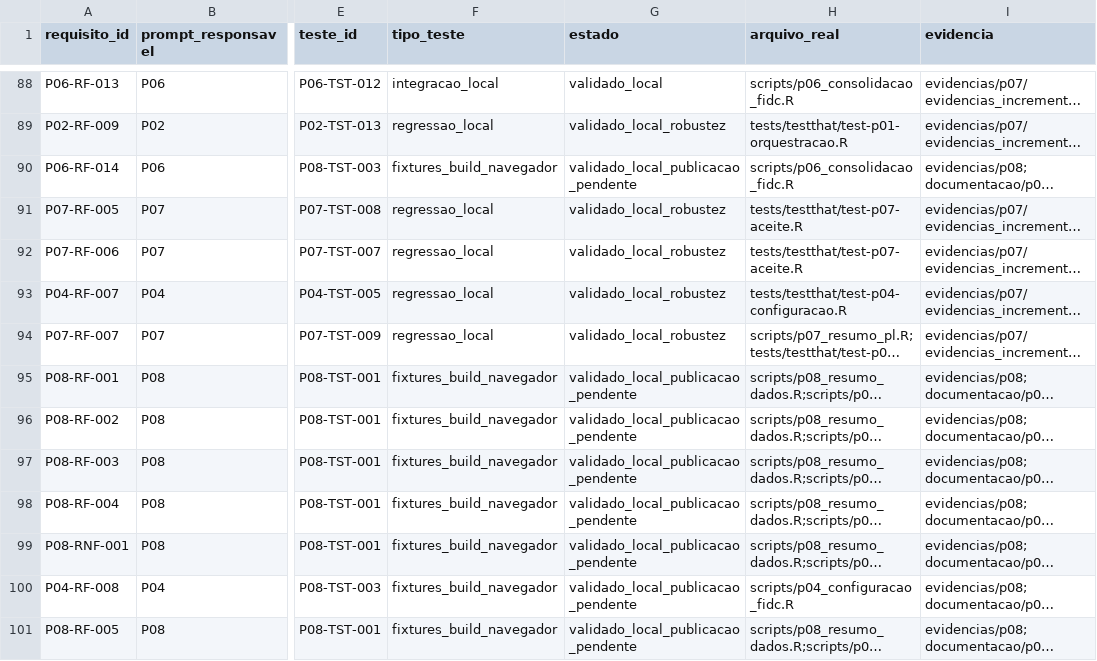
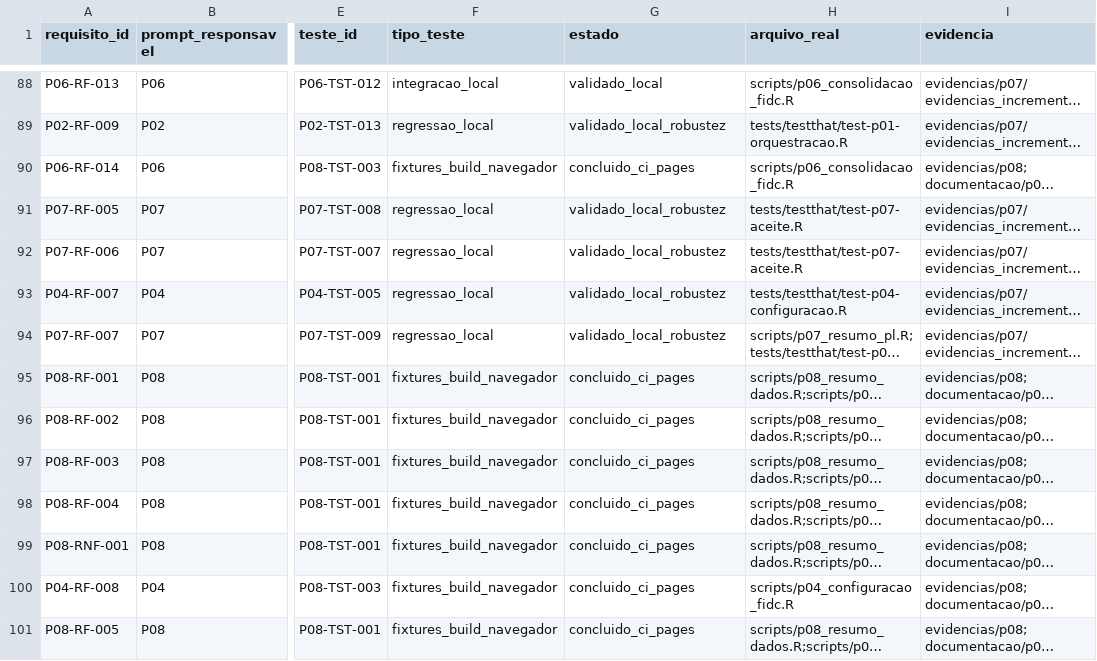
Before and after one commit to amarallr/akcit_c4_mini_projeto, a CSV file: prompts/matriz_rastreabilidade.csv, drawn as a sheet; only a part is shown, gaps mark what is left out; long unchanged cells end in …; the diff covers the shown part only; the diff names each change by its address in the sheet, - before the commit and + after, or states it on an @@ line.

```diff
--- a/prompts/matriz_rastreabilidade.csv
+++ b/prompts/matriz_rastreabilidade.csv
-G90 (estado): validado_local_publicacao_pendente
+G90 (estado): concluido_ci_pages
-G95:G101 (estado): validado_local_publicacao_pendente
+G95:G101 (estado): concluido_ci_pages
```
Also changed, not shown: 12 edited cells elsewhere in this file, prompts/catalogo.csv, 8 other files.
